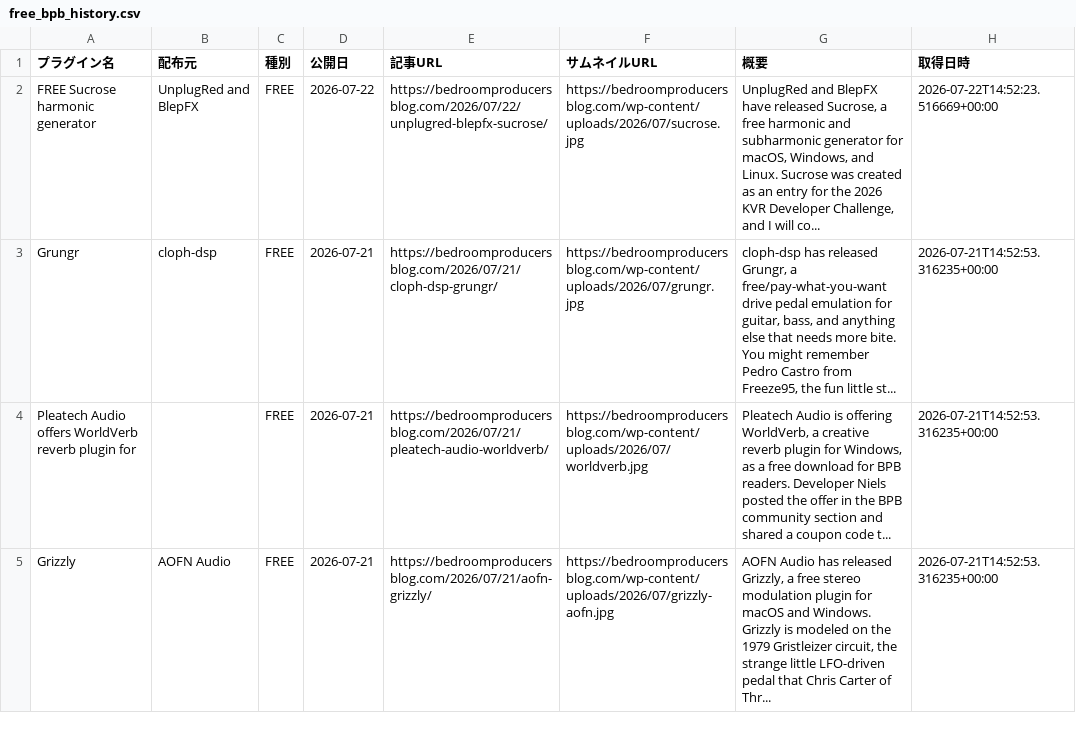
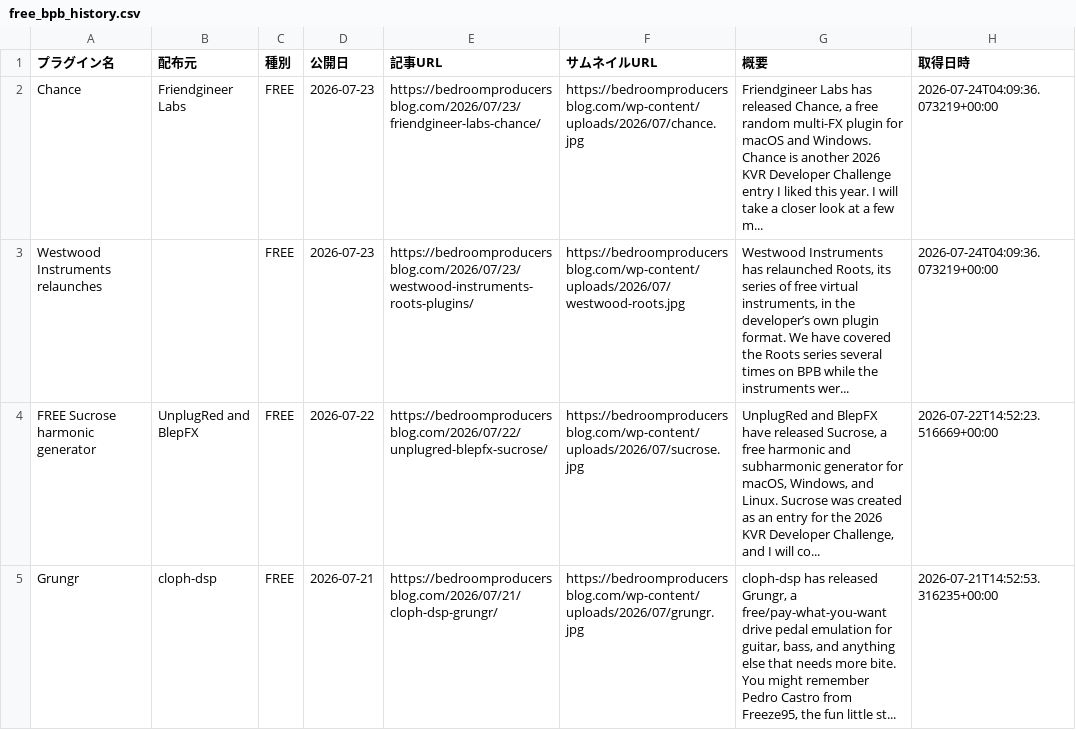
Before and after one commit to Plugin-Tsushin/plugin-boutique-scraper, a CSV file: output/free_bpb_history.csv, drawn as a sheet; only a part is shown; the shorter side is filled out with more unchanged rows; the diff names each change by its address in the sheet, - before the commit and + after, or states it on an @@ line.

```diff
--- a/output/free_bpb_history.csv
+++ b/output/free_bpb_history.csv
+row 2: Chance | Friendgineer Labs | FREE | 2026-07-23 | https://bedroomproducersblog.com/2026/07/23/friendgineer-labs-chance/ | https://bedroomproducersblog.com/wp-content/uploads/2026/07/chance.jpg | Friendgineer Labs has released Chance, a free random multi-FX plugin for macOS and Windows. Chance is another 2026 KVR Developer Challenge entry I liked this year. I will take a closer look at a few m... | 2026-07-24T04:09:36.073219+00:00
+row 3: Westwood Instruments relaunches |  | FREE | 2026-07-23 | https://bedroomproducersblog.com/2026/07/23/westwood-instruments-roots-plugins/ | https://bedroomproducersblog.com/wp-content/uploads/2026/07/westwood-roots.jpg | Westwood Instruments has relaunched Roots, its series of free virtual instruments, in the developer’s own plugin format. We have covered the Roots series several times on BPB while the instruments wer... | 2026-07-24T04:09:36.073219+00:00
```
Also changed, not shown: 1 other file.
